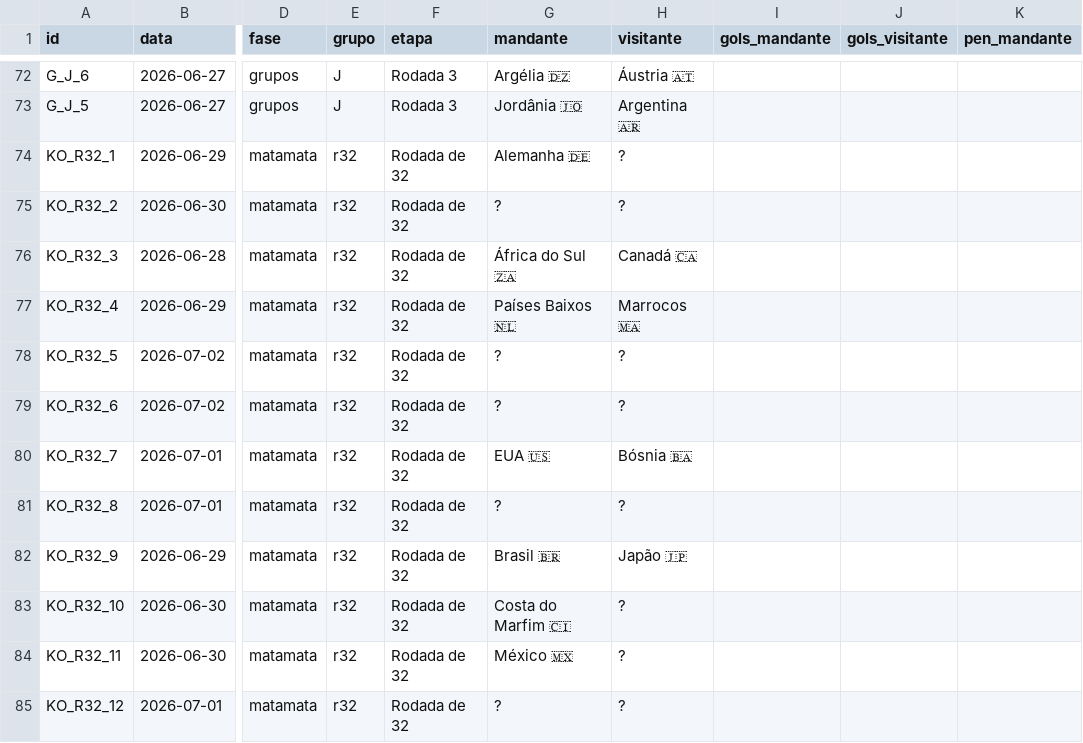
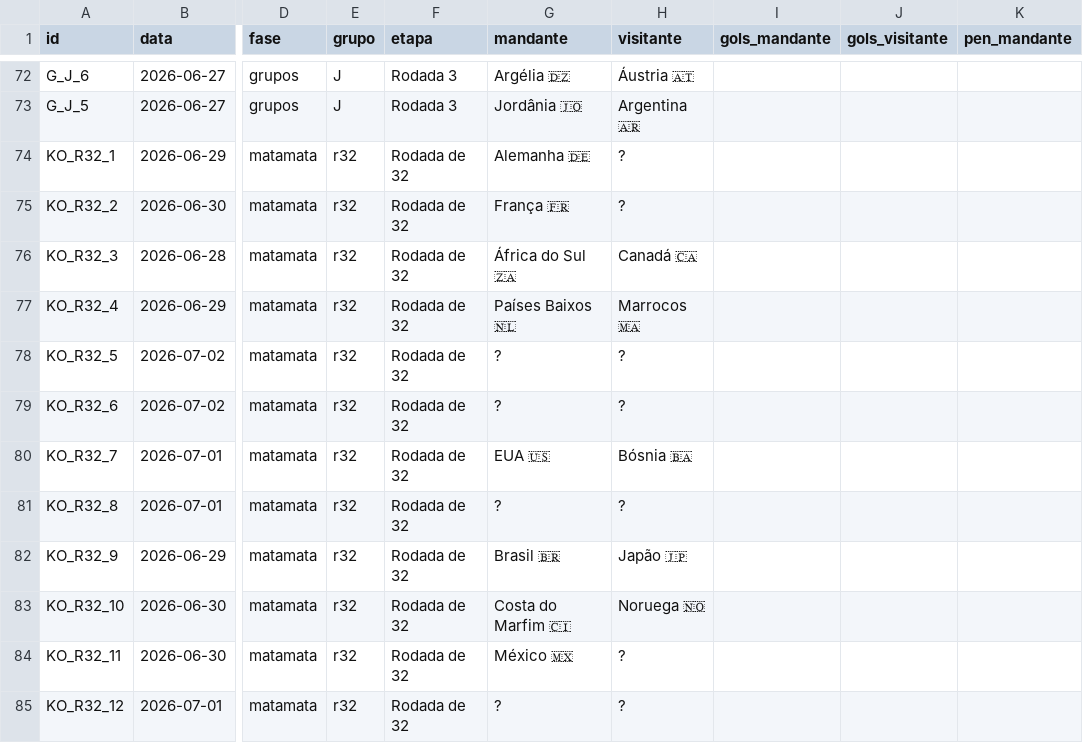
Before and after one commit to dttjader/tabcopa26, a CSV file: public/resultados.csv, drawn as a sheet; only a part is shown, gaps mark what is left out; the diff names each change by its address in the sheet, - before the commit and + after, or states it on an @@ line.

Commit message:
g61-g62

```diff
--- a/public/resultados.csv
+++ b/public/resultados.csv
-G75 (mandante): ?
+G75 (mandante): França 🇫🇷
-H83 (visitante): ?
+H83 (visitante): Noruega 🇳🇴
```
